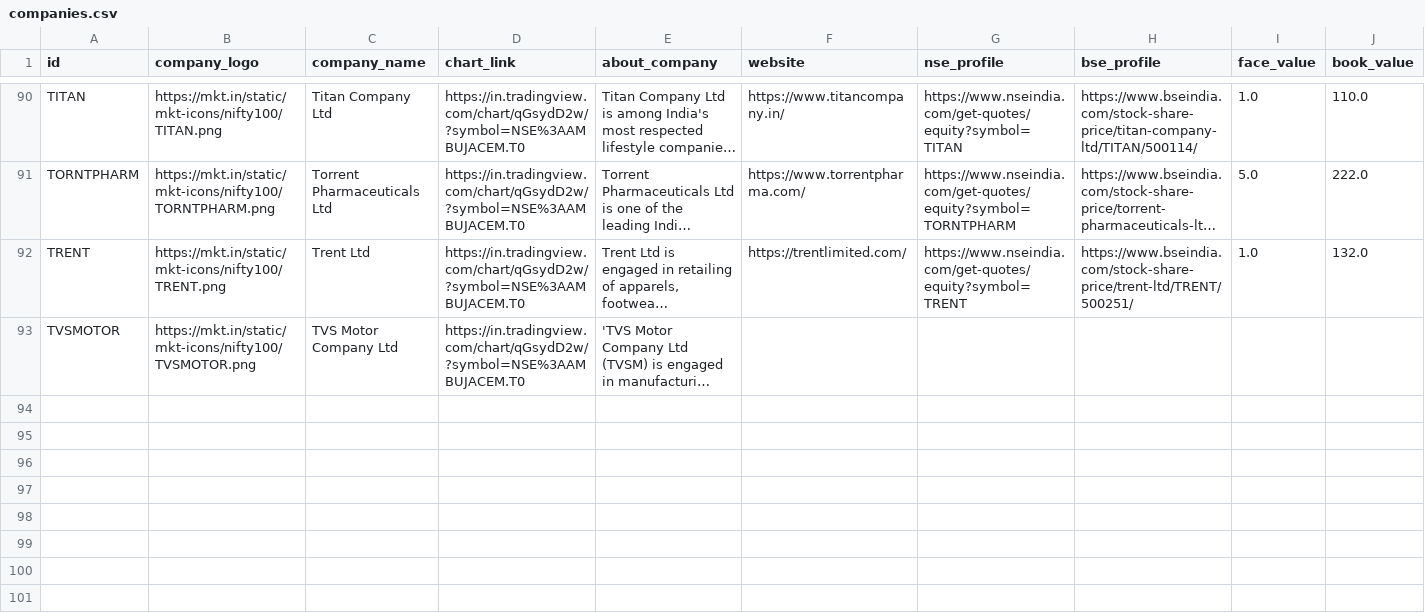
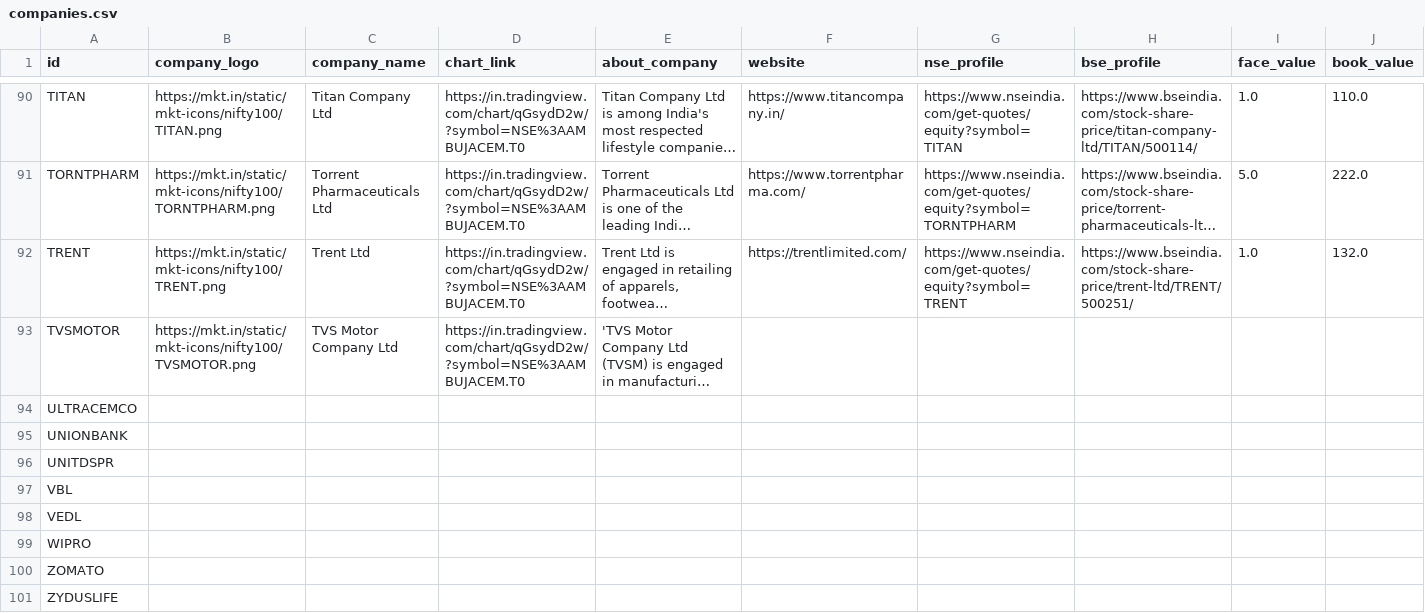
Before and after one commit to varshney-kanishka/Nifty100_Project, a CSV file: data/processed/companies.csv, drawn as a sheet; only a part is shown, gaps mark what is left out; long unchanged cells end in …; rows hold the shown columns only; the diff names each change by its address in the sheet, - before the commit and + after, or states it on an @@ line.

```diff
--- a/data/processed/companies.csv
+++ b/data/processed/companies.csv
+row 94: ULTRACEMCO
+row 95: UNIONBANK
+row 96: UNITDSPR
+row 97: VBL
+row 98: VEDL
+row 99: WIPRO
+row 100: ZOMATO
+row 101: ZYDUSLIFE
```
Also changed, not shown: output/rejected/balancesheet_invalid.csv, output/rejected/cashflow_invalid.csv, 16 other files.
